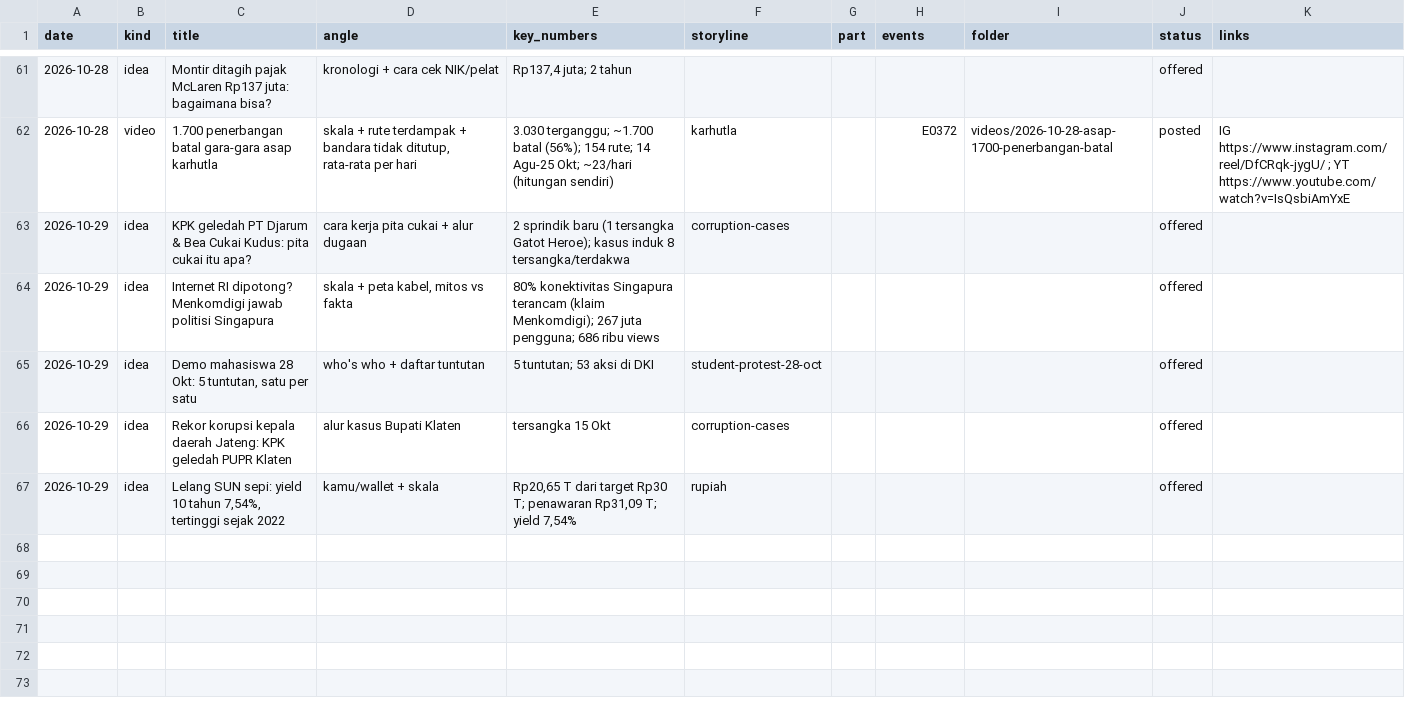
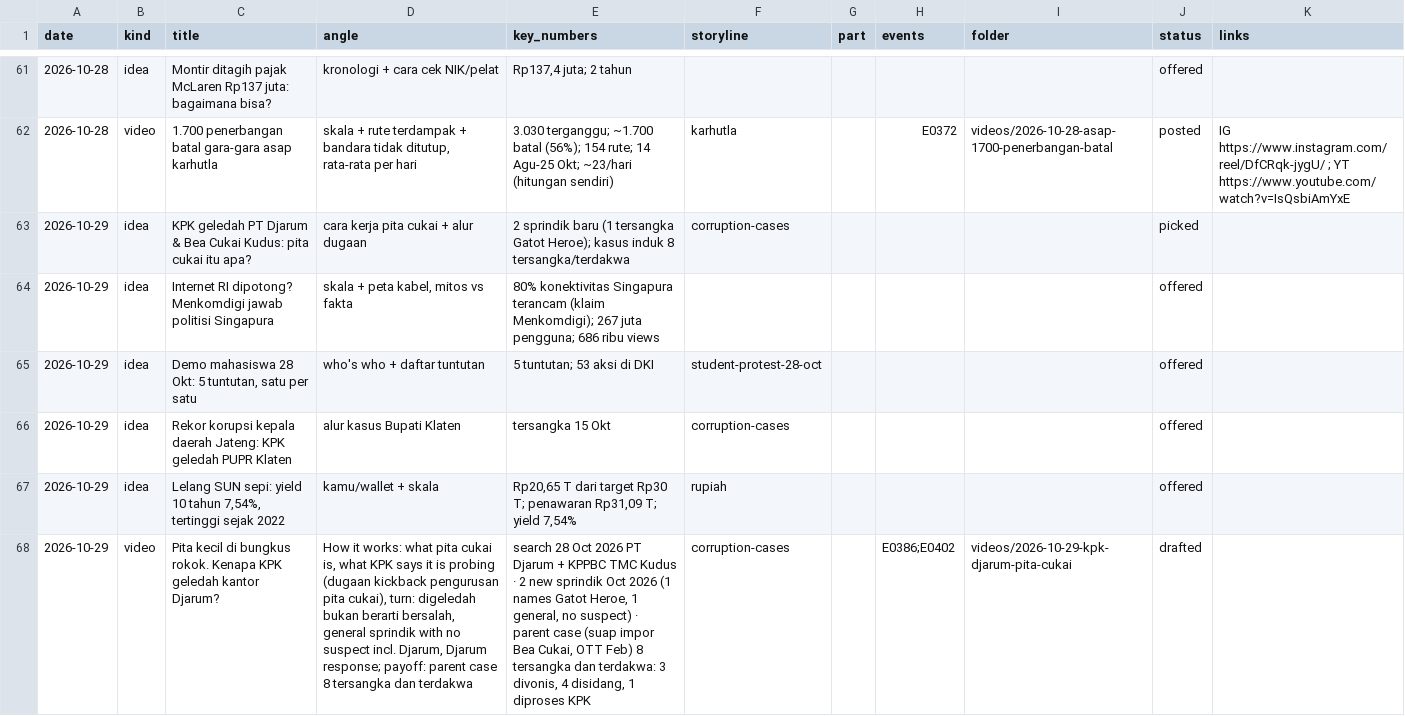
Before and after one commit to psatyadarma/explainer-studio, a CSV file: accounts/rangkumindong/knowledge/covered.csv, drawn as a sheet; only a part is shown, gaps mark what is left out; the diff names each change by its address in the sheet, - before the commit and + after, or states it on an @@ line.

```diff
--- a/accounts/rangkumindong/knowledge/covered.csv
+++ b/accounts/rangkumindong/knowledge/covered.csv
-J63 (status): offered
+J63 (status): picked
+row 68: 2026-10-29 | video | Pita kecil di bungkus rokok. Kenapa KPK geledah kantor Djarum? | How it works: what pita cukai is, what KPK says it is probing (dugaan kickback pengurusan pita cukai), turn: digeledah bukan berarti bersalah, general sprindik with no suspect incl. Djarum, Djarum response; payoff: parent case 8 tersangka dan terdakwa | search 28 Oct 2026 PT Djarum + KPPBC TMC Kudus · 2 new sprindik Oct 2026 (1 names Gatot Heroe, 1 general, no suspect) · parent case (suap impor Bea Cukai, OTT Feb) 8 tersangka dan terdakwa: 3 divonis, 4 disidang, 1 diproses KPK | corruption-cases |  | E0386;E0402 | videos/2026-10-29-kpk-djarum-pita-cukai | drafted
```
Also changed, not shown: 31 other files.
